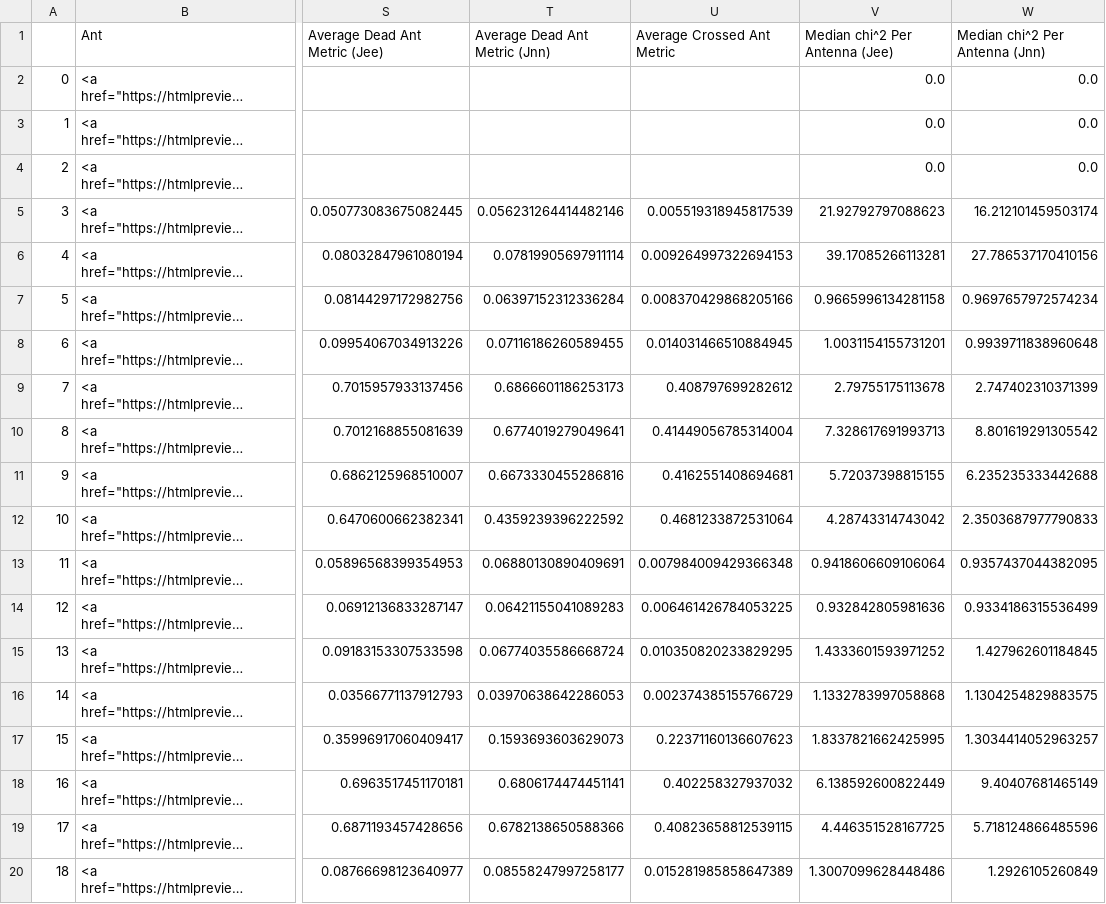
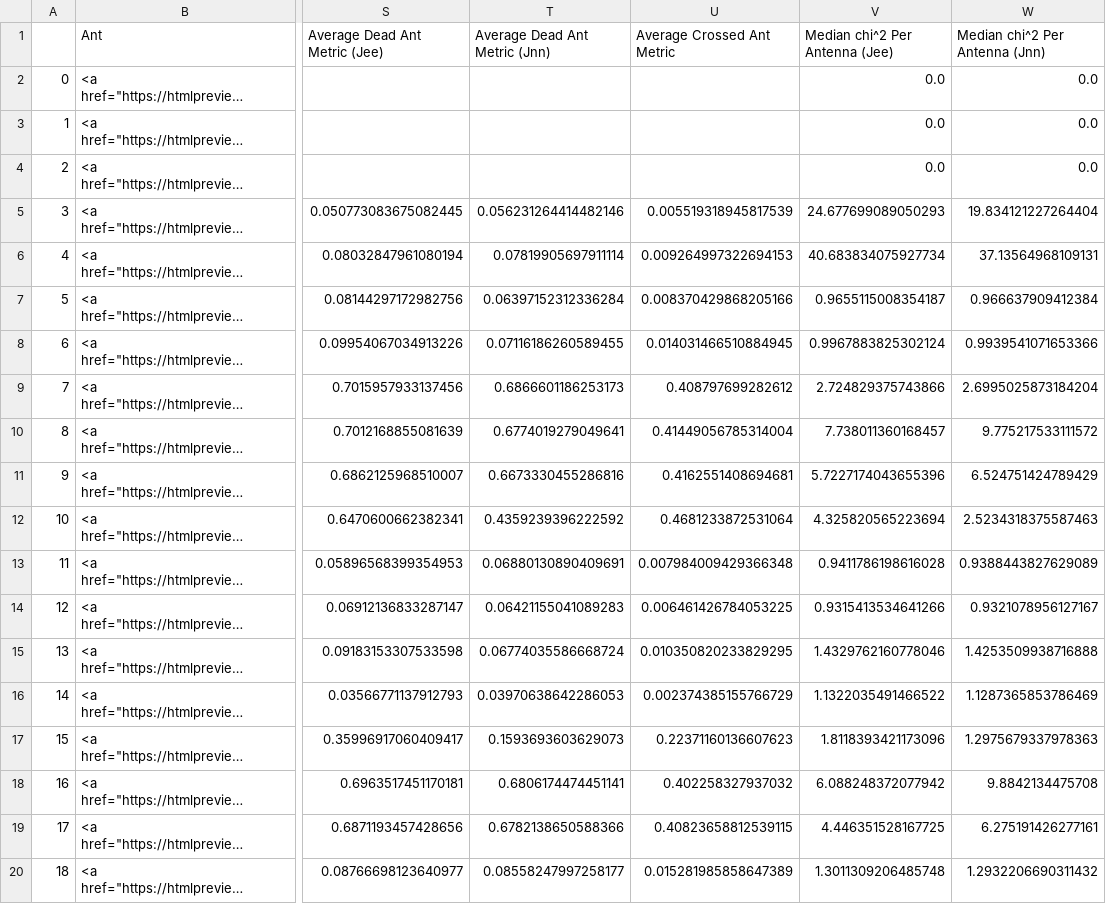
Before and after one commit to HERA-Team/H6C_Notebooks, a CSV file: _rtp_summary_/rtp_summary_table_2459824.csv, drawn as a sheet; only a part is shown, gaps mark what is left out; long unchanged cells end in …; the diff covers the shown part only; the diff names each change by its address in the sheet, - before the commit and + after, or states it on an @@ line.

Commit message:
RTP summary notebook for JD 2459824
https://htmlpreview.github.io/?https://github.com/HERA-Team/H6C_Notebooks/blob/main/_rtp_summary_/rtp_summary_2459824.html

```diff
--- a/_rtp_summary_/rtp_summary_table_2459824.csv
+++ b/_rtp_summary_/rtp_summary_table_2459824.csv
-V5 (Median chi^2 Per Antenna (Jee)): 21.92792797088623
+V5 (Median chi^2 Per Antenna (Jee)): 24.677699089050293
-W5 (Median chi^2 Per Antenna (Jnn)): 16.212101459503174
+W5 (Median chi^2 Per Antenna (Jnn)): 19.834121227264404
-V6 (Median chi^2 Per Antenna (Jee)): 39.17085266113281
+V6 (Median chi^2 Per Antenna (Jee)): 40.683834075927734
-W6 (Median chi^2 Per Antenna (Jnn)): 27.786537170410156
+W6 (Median chi^2 Per Antenna (Jnn)): 37.13564968109131
-V7 (Median chi^2 Per Antenna (Jee)): 0.9665996134281158
+V7 (Median chi^2 Per Antenna (Jee)): 0.9655115008354187
-W7 (Median chi^2 Per Antenna (Jnn)): 0.9697657972574234
+W7 (Median chi^2 Per Antenna (Jnn)): 0.966637909412384
-V8 (Median chi^2 Per Antenna (Jee)): 1.0031154155731201
+V8 (Median chi^2 Per Antenna (Jee)): 0.9967883825302124
-W8 (Median chi^2 Per Antenna (Jnn)): 0.9939711838960648
+W8 (Median chi^2 Per Antenna (Jnn)): 0.9939541071653366
-V9 (Median chi^2 Per Antenna (Jee)): 2.79755175113678
+V9 (Median chi^2 Per Antenna (Jee)): 2.724829375743866
-W9 (Median chi^2 Per Antenna (Jnn)): 2.747402310371399
+W9 (Median chi^2 Per Antenna (Jnn)): 2.6995025873184204
-V10 (Median chi^2 Per Antenna (Jee)): 7.328617691993713
+V10 (Median chi^2 Per Antenna (Jee)): 7.738011360168457
-W10 (Median chi^2 Per Antenna (Jnn)): 8.801619291305542
+W10 (Median chi^2 Per Antenna (Jnn)): 9.775217533111572
-V11 (Median chi^2 Per Antenna (Jee)): 5.72037398815155
+V11 (Median chi^2 Per Antenna (Jee)): 5.7227174043655396
-W11 (Median chi^2 Per Antenna (Jnn)): 6.235235333442688
+W11 (Median chi^2 Per Antenna (Jnn)): 6.524751424789429
-V12 (Median chi^2 Per Antenna (Jee)): 4.28743314743042
+V12 (Median chi^2 Per Antenna (Jee)): 4.325820565223694
-W12 (Median chi^2 Per Antenna (Jnn)): 2.3503687977790833
+W12 (Median chi^2 Per Antenna (Jnn)): 2.5234318375587463
-V13 (Median chi^2 Per Antenna (Jee)): 0.9418606609106064
+V13 (Median chi^2 Per Antenna (Jee)): 0.9411786198616028
-W13 (Median chi^2 Per Antenna (Jnn)): 0.9357437044382095
+W13 (Median chi^2 Per Antenna (Jnn)): 0.9388443827629089
-V14 (Median chi^2 Per Antenna (Jee)): 0.932842805981636
+V14 (Median chi^2 Per Antenna (Jee)): 0.9315413534641266
-W14 (Median chi^2 Per Antenna (Jnn)): 0.9334186315536499
+W14 (Median chi^2 Per Antenna (Jnn)): 0.9321078956127167
-V15 (Median chi^2 Per Antenna (Jee)): 1.4333601593971252
+V15 (Median chi^2 Per Antenna (Jee)): 1.4329762160778046
-W15 (Median chi^2 Per Antenna (Jnn)): 1.427962601184845
+W15 (Median chi^2 Per Antenna (Jnn)): 1.4253509938716888
-V16 (Median chi^2 Per Antenna (Jee)): 1.1332783997058868
+V16 (Median chi^2 Per Antenna (Jee)): 1.1322035491466522
-W16 (Median chi^2 Per Antenna (Jnn)): 1.1304254829883575
+W16 (Median chi^2 Per Antenna (Jnn)): 1.1287365853786469
-V17 (Median chi^2 Per Antenna (Jee)): 1.8337821662425995
+V17 (Median chi^2 Per Antenna (Jee)): 1.8118393421173096
-W17 (Median chi^2 Per Antenna (Jnn)): 1.3034414052963257
+W17 (Median chi^2 Per Antenna (Jnn)): 1.2975679337978363
-V18 (Median chi^2 Per Antenna (Jee)): 6.138592600822449
+V18 (Median chi^2 Per Antenna (Jee)): 6.088248372077942
-W18 (Median chi^2 Per Antenna (Jnn)): 9.40407681465149
+W18 (Median chi^2 Per Antenna (Jnn)): 9.8842134475708
-W19 (Median chi^2 Per Antenna (Jnn)): 5.718124866485596
+W19 (Median chi^2 Per Antenna (Jnn)): 6.275191426277161
-V20 (Median chi^2 Per Antenna (Jee)): 1.3007099628448486
+V20 (Median chi^2 Per Antenna (Jee)): 1.3011309206485748
-W20 (Median chi^2 Per Antenna (Jnn)): 1.2926105260849
+W20 (Median chi^2 Per Antenna (Jnn)): 1.2932206690311432
```
Also changed, not shown: 156 edited cells elsewhere in this file, 1 other file.
